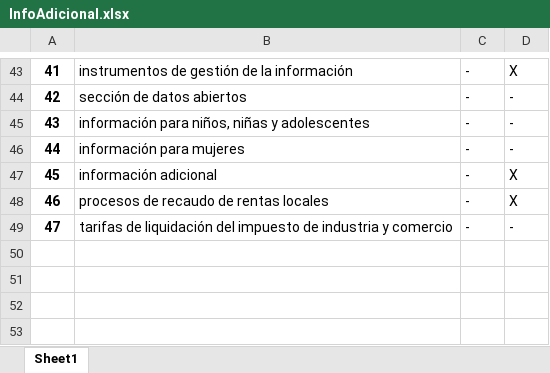
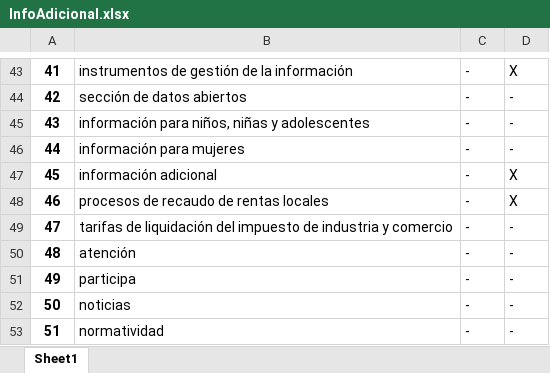
Before and after one commit to HaroldMDiazVargas/WebScraping, an Excel workbook: output/InfoAdicional.xlsx, sheet Sheet1, drawn as a sheet; only a part is shown, gaps mark what is left out; values as stored, in another font and other column widths than the file's, no borders; the diff names each change by its address in the sheet, - before the commit and + after, or states it on an @@ line.

```diff
--- a/output/InfoAdicional.xlsx (sheet Sheet1)
+++ b/output/InfoAdicional.xlsx (sheet Sheet1)
+row 50: 48 | atención | - | -
+row 51: 49 | participa | - | -
+row 52: 50 | noticias | - | -
+row 53: 51 | normatividad | - | -
```
Also changed, not shown: output/No existen.xlsx, output/Requisitos.xlsx.
